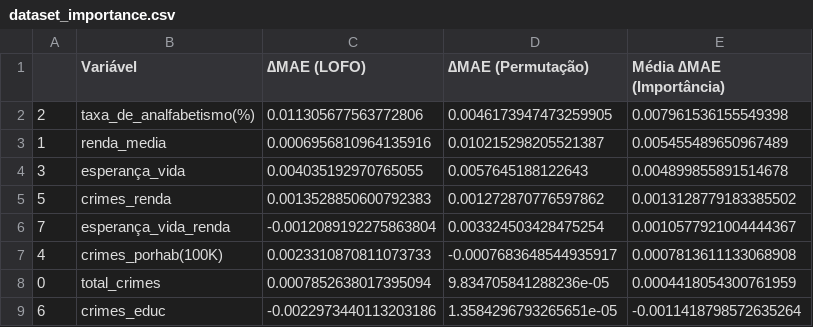
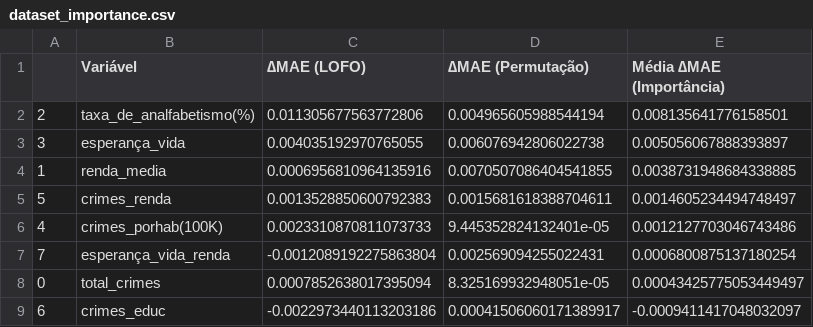
Before and after one commit to jvrezendem/Modelo-Preditivo-Socioecon-mico, a CSV file: data/dataset_importance.csv, drawn as a sheet.

```diff
--- a/data/dataset_importance.csv
+++ b/data/dataset_importance.csv
@@ -1,9 +1,9 @@
 ;Variável;∆MAE (LOFO);∆MAE (Permutação);Média ∆MAE (Importância)
-2;taxa_de_analfabetismo(%);0.011305677563772806;0.0046173947473259905;0.007961536155549398
-1;renda_media;0.0006956810964135916;0.010215298205521387;0.005455489650967489
-3;esperança_vida;0.004035192970765055;0.0057645188122643;0.004899855891514678
-5;crimes_renda;0.0013528850600792383;0.001272870776597862;0.0013128779183385502
-7;esperança_vida_renda;-0.0012089192275863804;0.003324503428475254;0.0010577921004444367
-4;crimes_porhab(100K);0.0023310870811073733;-0.0007683648544935917;0.0007813611133068908
-0;total_crimes;0.0007852638017395094;9.834705841288236e-05;0.0004418054300761959
-6;crimes_educ;-0.0022973440113203186;1.3584296793265651e-05;-0.0011418798572635264
+2;taxa_de_analfabetismo(%);0.011305677563772806;0.004965605988544194;0.008135641776158501
+3;esperança_vida;0.004035192970765055;0.006076942806022738;0.005056067888393897
+1;renda_media;0.0006956810964135916;0.0070507086404541855;0.0038731948684338885
+5;crimes_renda;0.0013528850600792383;0.0015681618388704611;0.0014605234494748497
+4;crimes_porhab(100K);0.0023310870811073733;9.445352824132401e-05;0.0012127703046743486
+7;esperança_vida_renda;-0.0012089192275863804;0.002569094255022431;0.0006800875137180254
+0;total_crimes;0.0007852638017395094;8.325169932948051e-05;0.00043425775053449497
+6;crimes_educ;-0.0022973440113203186;0.00041506060171389917;-0.0009411417048032097
```
Also changed, not shown: data/importnce_permut.csv, 7 other files.
